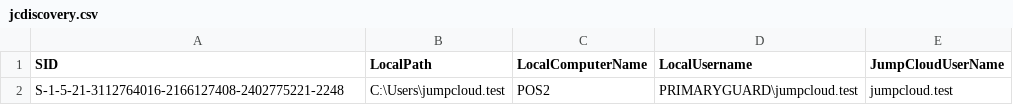
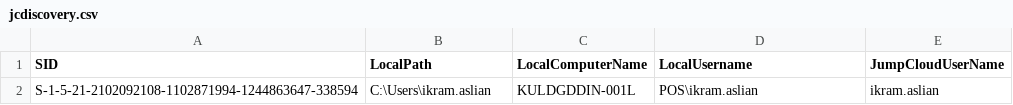
Before and after one commit to Faezul48/Jumpcloud-ADMU-Discovery, a CSV file: jcdiscovery.csv, drawn as a sheet.

Commit message:
Update jcdiscovery.csv

```diff
--- a/jcdiscovery.csv
+++ b/jcdiscovery.csv
@@ -1,2 +1,2 @@
 "SID","LocalPath","LocalComputerName","LocalUsername","JumpCloudUserName"
-"S-1-5-21-3112764016-2166127408-2402775221-2248","C:\Users\jumpcloud.test","POS2","PRIMARYGUARD\jumpcloud.test","jumpcloud.test"
+"S-1-5-21-2102092108-1102871994-1244863647-338594","C:\Users\ikram.aslian","KULDGDDIN-001L","POS\ikram.aslian","ikram.aslian"
```
